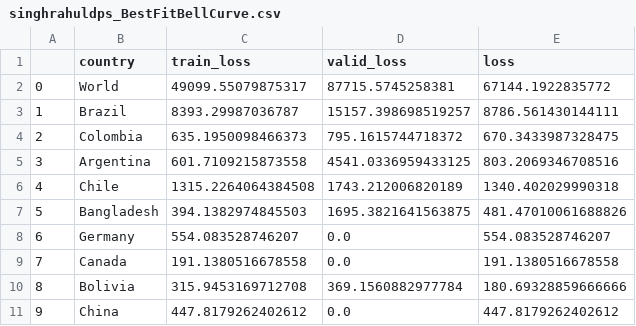
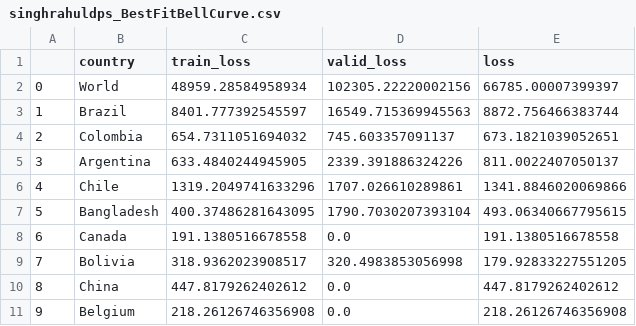
Before and after one commit to singhrahuldps/covid19tracker, a CSV file: loss/singhrahuldps_BestFitBellCurve.csv, drawn as a sheet; only a part is shown; the diff covers the shown part only.

```diff
--- a/loss/singhrahuldps_BestFitBellCurve.csv
+++ b/loss/singhrahuldps_BestFitBellCurve.csv
@@ -1,11 +1,11 @@
 ,country,train_loss,valid_loss,loss
-0,World,49099.55079875317,87715.5745258381,67144.1922835772
-1,Brazil,8393.29987036787,15157.398698519257,8786.561430144111
-2,Colombia,635.1950098466373,795.1615744718372,670.3433987328475
-3,Argentina,601.7109215873558,4541.0336959433125,803.2069346708516
-4,Chile,1315.2264064384508,1743.212006820189,1340.402029990318
-5,Bangladesh,394.1382974845503,1695.3821641563875,481.47010061688826
-6,Germany,554.083528746207,0.0,554.083528746207
-7,Canada,191.1380516678558,0.0,191.1380516678558
-8,Bolivia,315.9453169712708,369.1560882977784,180.69328859666666
-9,China,447.8179262402612,0.0,447.8179262402612
+0,World,48959.28584958934,102305.22220002156,66785.00007399397
+1,Brazil,8401.777392545597,16549.715369945563,8872.756466383744
+2,Colombia,654.7311051694032,745.603357091137,673.1821039052651
+3,Argentina,633.4840244945905,2339.391886324226,811.0022407050137
+4,Chile,1319.2049741633296,1707.026610289861,1341.8846020069866
+5,Bangladesh,400.37486281643095,1790.7030207393104,493.06340667795615
+6,Canada,191.1380516678558,0.0,191.1380516678558
+7,Bolivia,318.9362023908517,320.4983853056998,179.92833227551205
+8,China,447.8179262402612,0.0,447.8179262402612
+9,Belgium,218.26126746356908,0.0,218.26126746356908
```
Also changed, not shown: 35 edited cells elsewhere in this file, 21 other files.
